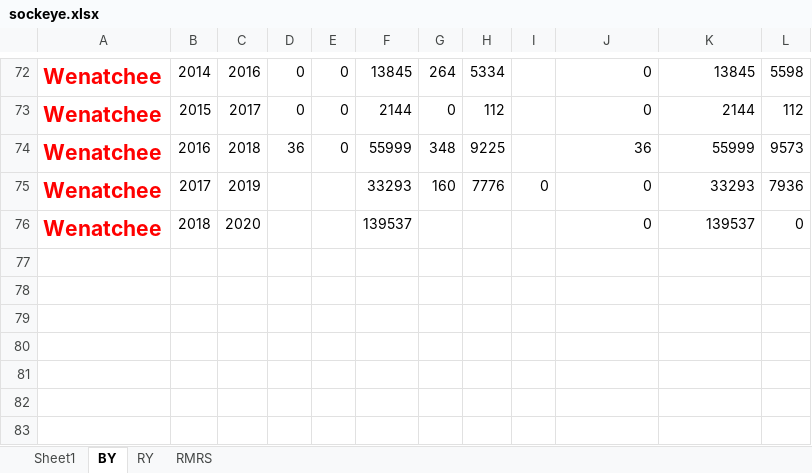
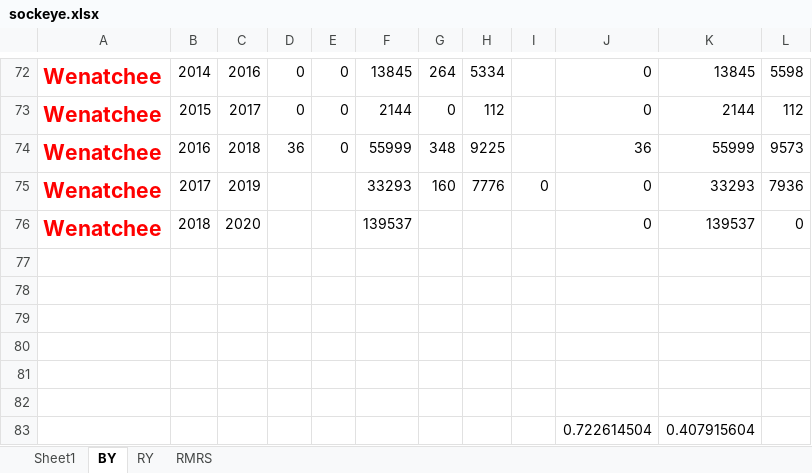
Before and after one commit to marksorel8/spring_summer_TAC_forecasts, an Excel workbook: data/sockeye.xlsx, sheet BY, drawn as a sheet; only a part is shown, gaps mark what is left out; values as stored, in another font and other column widths than the file's, no borders; the diff names each change by its address in the sheet, - before the commit and + after, or states it on an @@ line.

Commit message:
add sockeye data

```diff
--- a/data/sockeye.xlsx (sheet BY)
+++ b/data/sockeye.xlsx (sheet BY)
+row 77: (empty)
+row 78: (empty)
+row 79: (empty)
+row 80: (empty)
+row 81: (empty)
+row 82: (empty)
+row 83:  |  |  |  |  |  |  |  |  | 0.722614504 | 0.407915604
```
